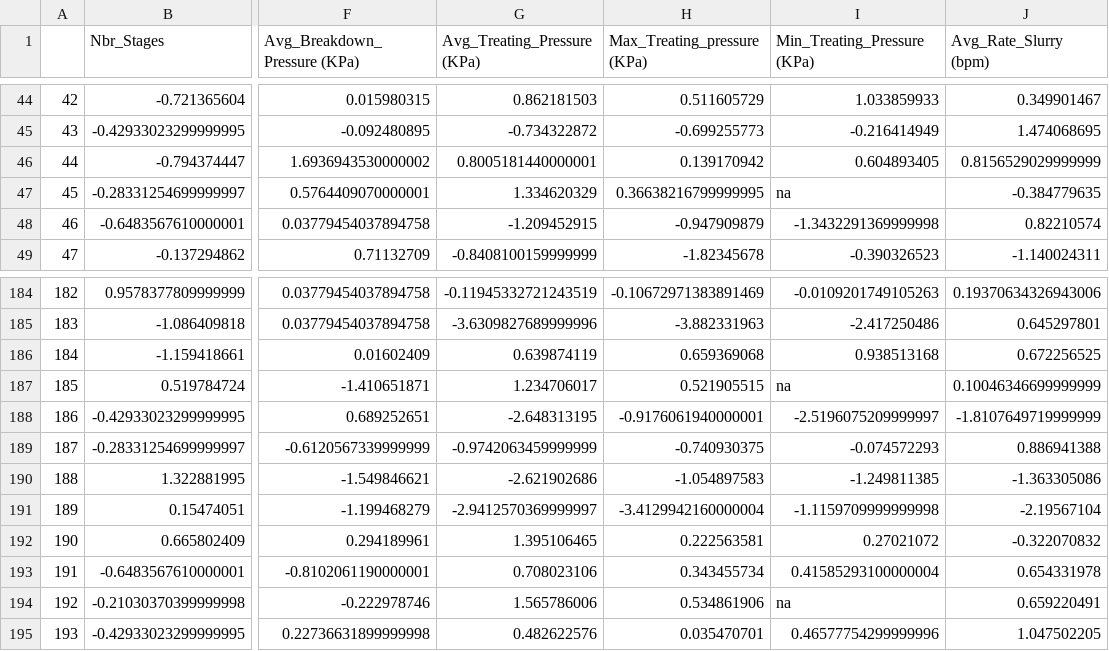
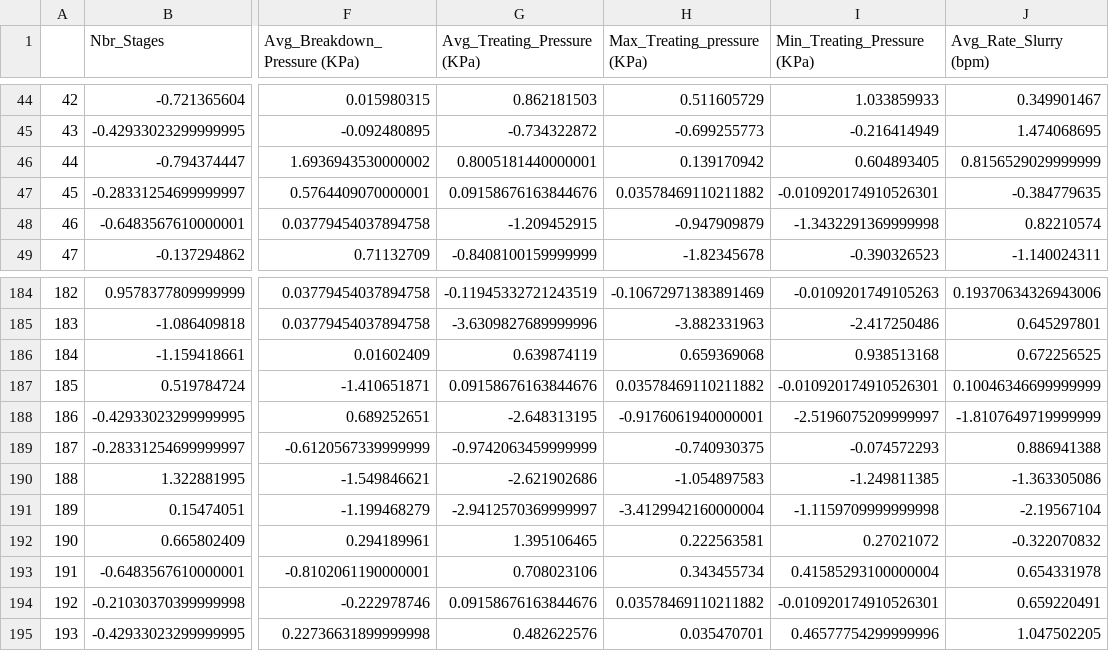
Before and after one commit to rmaliki/ProjetISA, a CSV file: cleaned_test_194_lines_47_last_features.csv, drawn as a sheet; only a part is shown, gaps mark what is left out; the diff names each change by its address in the sheet, - before the commit and + after, or states it on an @@ line.

Commit message:
Ready for merging and partitioning

```diff
--- a/cleaned_test_194_lines_47_last_features.csv
+++ b/cleaned_test_194_lines_47_last_features.csv
-G47 (Avg_Treating_Pressure (KPa)): 1.334620329
+G47 (Avg_Treating_Pressure (KPa)): 0.09158676163844676
-H47 (Max_Treating_pressure (KPa)): 0.36638216799999995
+H47 (Max_Treating_pressure (KPa)): 0.03578469110211882
-I47 (Min_Treating_Pressure (KPa)): na
+I47 (Min_Treating_Pressure (KPa)): -0.010920174910526301
-G187 (Avg_Treating_Pressure (KPa)): 1.234706017
+G187 (Avg_Treating_Pressure (KPa)): 0.09158676163844676
-H187 (Max_Treating_pressure (KPa)): 0.521905515
+H187 (Max_Treating_pressure (KPa)): 0.03578469110211882
-I187 (Min_Treating_Pressure (KPa)): na
+I187 (Min_Treating_Pressure (KPa)): -0.010920174910526301
-G194 (Avg_Treating_Pressure (KPa)): 1.565786006
+G194 (Avg_Treating_Pressure (KPa)): 0.09158676163844676
-H194 (Max_Treating_pressure (KPa)): 0.534861906
+H194 (Max_Treating_pressure (KPa)): 0.03578469110211882
-I194 (Min_Treating_Pressure (KPa)): na
+I194 (Min_Treating_Pressure (KPa)): -0.010920174910526301
```
